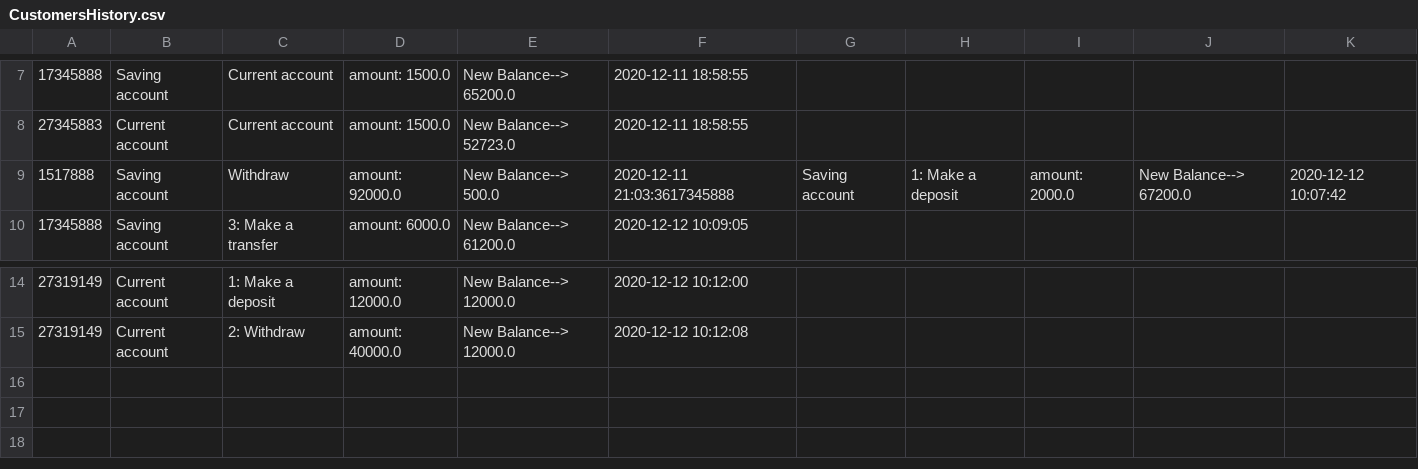
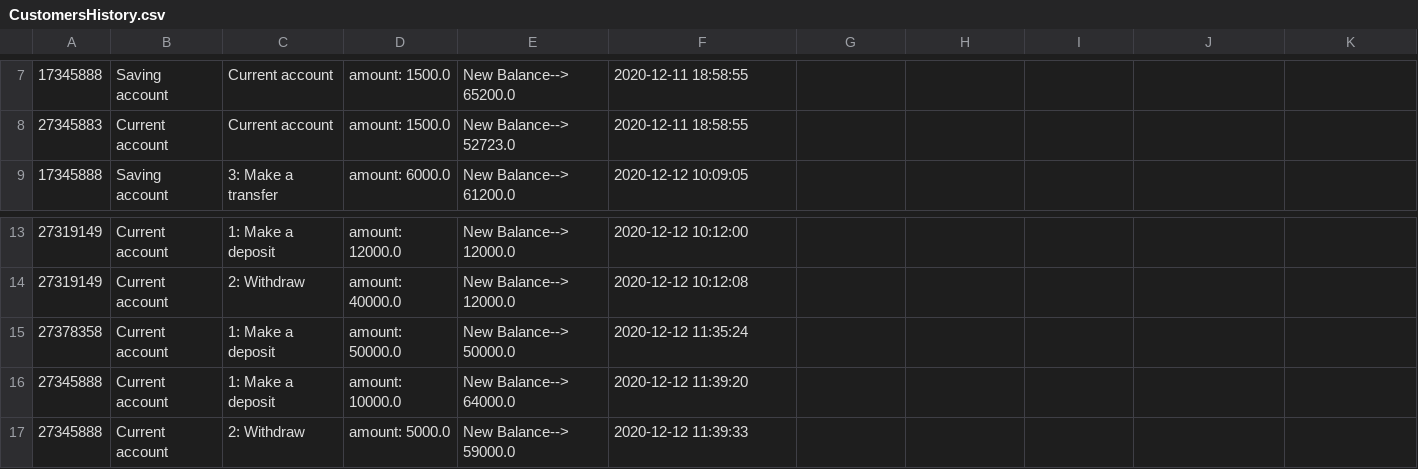
Before and after one commit to Ashkanamirii/bankSystem, a CSV file: out/production/bankSystem/CustomersHistory.csv, drawn as a sheet; only a part is shown, gaps mark what is left out.

Commit message:
Changed the balance in .csv file

```diff
--- a/out/production/bankSystem/CustomersHistory.csv
+++ b/out/production/bankSystem/CustomersHistory.csv
@@ -8,3 +8,2 @@
 27345883; Current account; Current account; amount: 1500.0; New Balance--> 52723.0; 2020-12-11 18:58:55
-1517888; Saving account; Withdraw; amount: 92000.0; New Balance--> 500.0; 2020-12-11 21:03:3617345888; Saving account; 1: Make a deposit; amount: 2000.0; New Balance--> 67200.0; 2020-12-12 10:07:42
 17345888; Saving account; 3: Make a transfer; amount: 6000.0; New Balance--> 61200.0; 2020-12-12 10:09:05
@@ -15 +14,4 @@
 27319149; Current account; 2: Withdraw; amount: 40000.0; New Balance--> 12000.0; 2020-12-12 10:12:08
+27378358; Current account; 1: Make a deposit; amount: 50000.0; New Balance--> 50000.0; 2020-12-12 11:35:24
+27345888; Current account; 1: Make a deposit; amount: 10000.0; New Balance--> 64000.0; 2020-12-12 11:39:20
+27345888; Current account; 2: Withdraw; amount: 5000.0; New Balance--> 59000.0; 2020-12-12 11:39:33
```
Also changed, not shown: out/production/bankSystem/CustomerList.csv, 2 other files.
